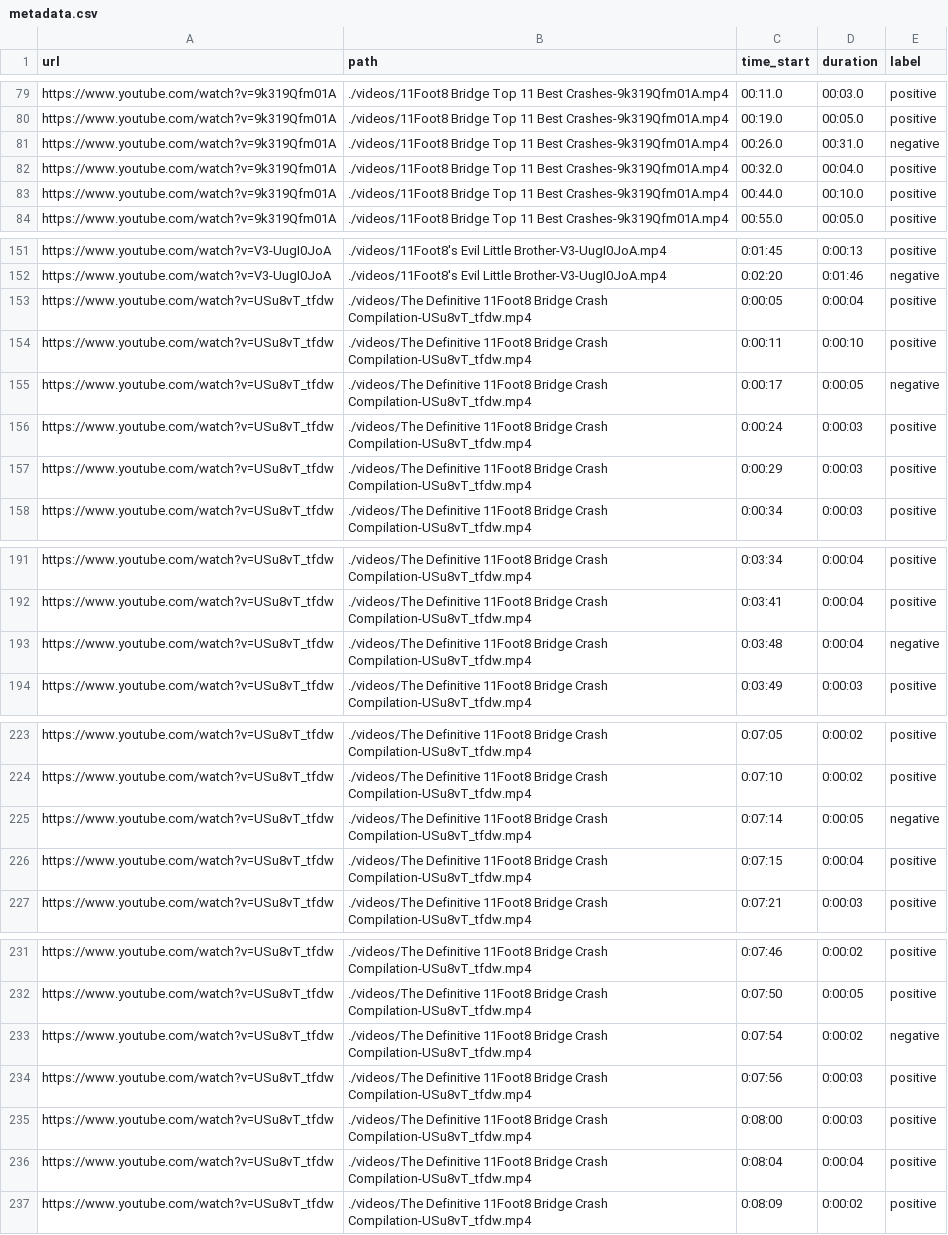
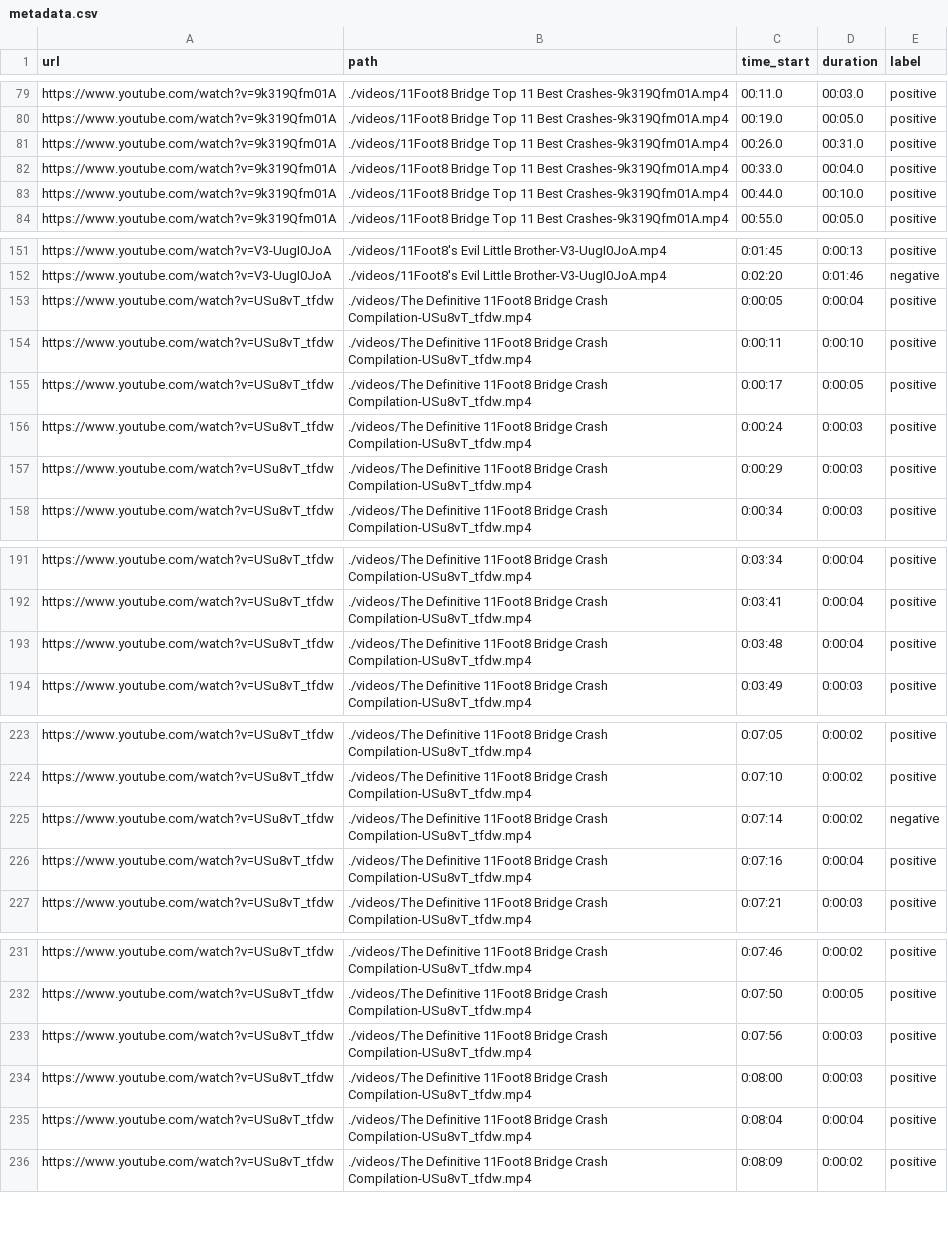
Before and after one commit to CoomaQin/video-classification, a CSV file: data/bridge_strike/metadata.csv, drawn as a sheet; only a part is shown, gaps mark what is left out.

```diff
--- a/data/bridge_strike/metadata.csv
+++ b/data/bridge_strike/metadata.csv
@@ -80,4 +80,4 @@ https://www.youtube.com/watch?v=9k319Qfm01A,./videos/11Foot8 Bridge Top 11 Best
 https://www.youtube.com/watch?v=9k319Qfm01A,./videos/11Foot8 Bridge Top 11 Best Crashes-9k319Qfm01A.mp4,00:19.0,00:05.0,positive
-https://www.youtube.com/watch?v=9k319Qfm01A,./videos/11Foot8 Bridge Top 11 Best Crashes-9k319Qfm01A.mp4,00:26.0,00:31.0,negative
-https://www.youtube.com/watch?v=9k319Qfm01A,./videos/11Foot8 Bridge Top 11 Best Crashes-9k319Qfm01A.mp4,00:32.0,00:04.0,positive
+https://www.youtube.com/watch?v=9k319Qfm01A,./videos/11Foot8 Bridge Top 11 Best Crashes-9k319Qfm01A.mp4,00:26.0,00:31.0,positive
+https://www.youtube.com/watch?v=9k319Qfm01A,./videos/11Foot8 Bridge Top 11 Best Crashes-9k319Qfm01A.mp4,00:33.0,00:04.0,positive
 https://www.youtube.com/watch?v=9k319Qfm01A,./videos/11Foot8 Bridge Top 11 Best Crashes-9k319Qfm01A.mp4,00:44.0,00:10.0,positive
@@ -154,3 +154,3 @@ https://www.youtube.com/watch?v=USu8vT_tfdw,./videos/The Definitive 11Foot8 Brid
 https://www.youtube.com/watch?v=USu8vT_tfdw,./videos/The Definitive 11Foot8 Bridge Crash Compilation-USu8vT_tfdw.mp4,0:00:11,0:00:10,positive
-https://www.youtube.com/watch?v=USu8vT_tfdw,./videos/The Definitive 11Foot8 Bridge Crash Compilation-USu8vT_tfdw.mp4,0:00:17,0:00:05,negative
+https://www.youtube.com/watch?v=USu8vT_tfdw,./videos/The Definitive 11Foot8 Bridge Crash Compilation-USu8vT_tfdw.mp4,0:00:17,0:00:05,positive
 https://www.youtube.com/watch?v=USu8vT_tfdw,./videos/The Definitive 11Foot8 Bridge Crash Compilation-USu8vT_tfdw.mp4,0:00:24,0:00:03,positive
@@ -192,3 +192,3 @@ https://www.youtube.com/watch?v=USu8vT_tfdw,./videos/The Definitive 11Foot8 Brid
 https://www.youtube.com/watch?v=USu8vT_tfdw,./videos/The Definitive 11Foot8 Bridge Crash Compilation-USu8vT_tfdw.mp4,0:03:41,0:00:04,positive
-https://www.youtube.com/watch?v=USu8vT_tfdw,./videos/The Definitive 11Foot8 Bridge Crash Compilation-USu8vT_tfdw.mp4,0:03:48,0:00:04,negative
+https://www.youtube.com/watch?v=USu8vT_tfdw,./videos/The Definitive 11Foot8 Bridge Crash Compilation-USu8vT_tfdw.mp4,0:03:48,0:00:04,positive
 https://www.youtube.com/watch?v=USu8vT_tfdw,./videos/The Definitive 11Foot8 Bridge Crash Compilation-USu8vT_tfdw.mp4,0:03:49,0:00:03,positive
@@ -224,4 +224,4 @@ https://www.youtube.com/watch?v=USu8vT_tfdw,./videos/The Definitive 11Foot8 Brid
 https://www.youtube.com/watch?v=USu8vT_tfdw,./videos/The Definitive 11Foot8 Bridge Crash Compilation-USu8vT_tfdw.mp4,0:07:10,0:00:02,positive
-https://www.youtube.com/watch?v=USu8vT_tfdw,./videos/The Definitive 11Foot8 Bridge Crash Compilation-USu8vT_tfdw.mp4,0:07:14,0:00:05,negative
-https://www.youtube.com/watch?v=USu8vT_tfdw,./videos/The Definitive 11Foot8 Bridge Crash Compilation-USu8vT_tfdw.mp4,0:07:15,0:00:04,positive
+https://www.youtube.com/watch?v=USu8vT_tfdw,./videos/The Definitive 11Foot8 Bridge Crash Compilation-USu8vT_tfdw.mp4,0:07:14,0:00:02,negative
+https://www.youtube.com/watch?v=USu8vT_tfdw,./videos/The Definitive 11Foot8 Bridge Crash Compilation-USu8vT_tfdw.mp4,0:07:16,0:00:04,positive
 https://www.youtube.com/watch?v=USu8vT_tfdw,./videos/The Definitive 11Foot8 Bridge Crash Compilation-USu8vT_tfdw.mp4,0:07:21,0:00:03,positive
@@ -232,3 +232,2 @@ https://www.youtube.com/watch?v=USu8vT_tfdw,./videos/The Definitive 11Foot8 Brid
 https://www.youtube.com/watch?v=USu8vT_tfdw,./videos/The Definitive 11Foot8 Bridge Crash Compilation-USu8vT_tfdw.mp4,0:07:50,0:00:05,positive
-https://www.youtube.com/watch?v=USu8vT_tfdw,./videos/The Definitive 11Foot8 Bridge Crash Compilation-USu8vT_tfdw.mp4,0:07:54,0:00:02,negative
 https://www.youtube.com/watch?v=USu8vT_tfdw,./videos/The Definitive 11Foot8 Bridge Crash Compilation-USu8vT_tfdw.mp4,0:07:56,0:00:03,positive
```
Also changed, not shown: 6 other files.
